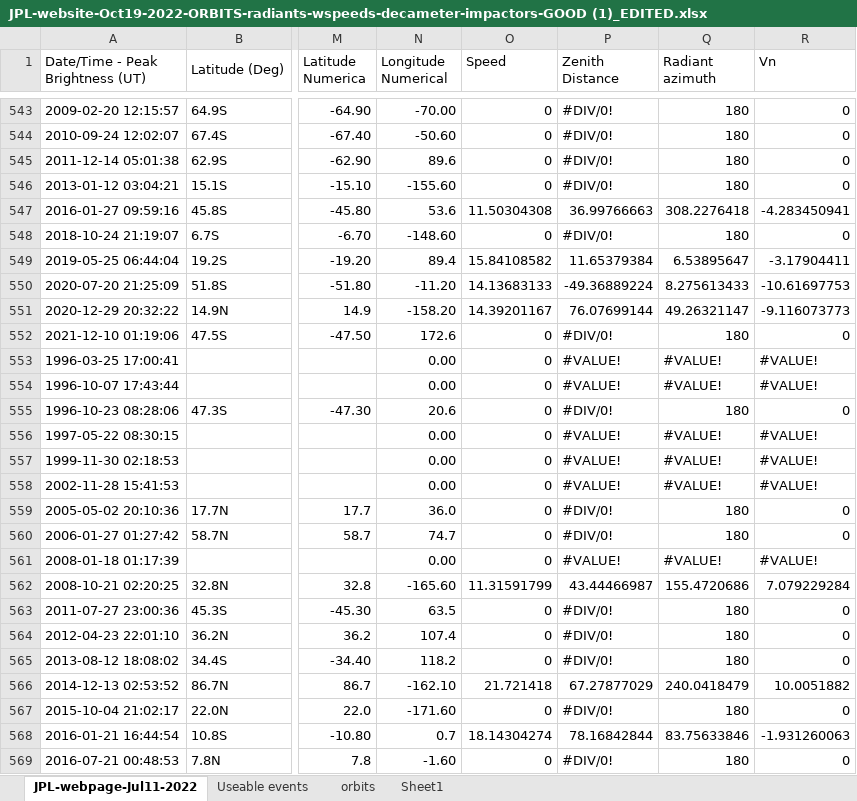
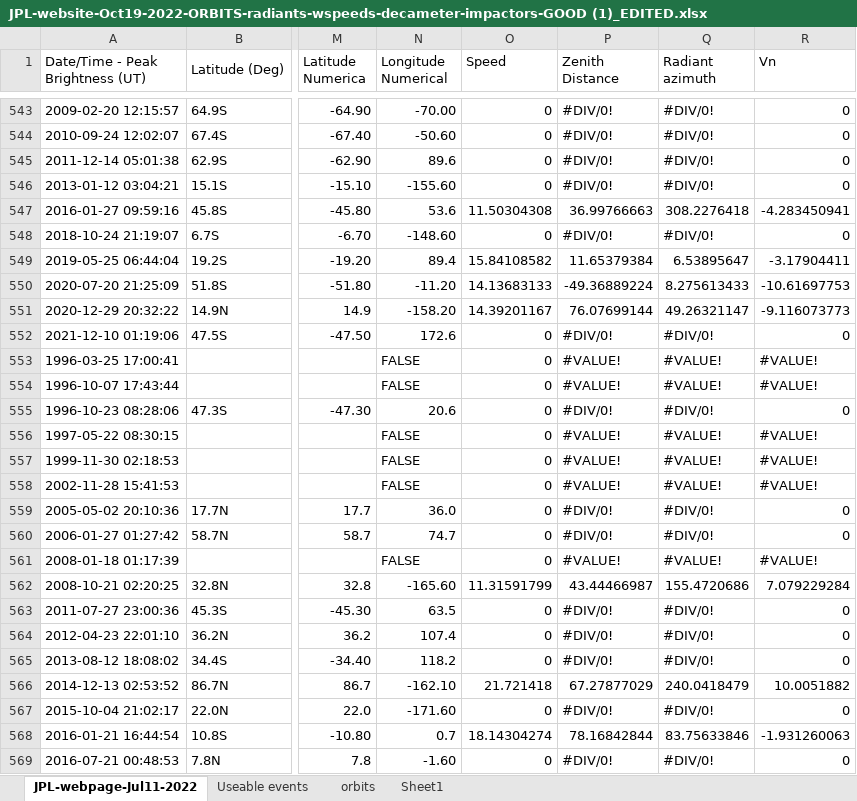
Before and after one commit to ia-chow/Thesis, an Excel workbook: JPL-website-Oct19-2022-ORBITS-radiants-wspeeds-decameter-impactors-GOOD (1)_EDITED.xlsx, sheet JPL-webpage-Jul11-2022, drawn as a sheet; only a part is shown, gaps mark what is left out; values as stored, in another font and other column widths than the file's, no cell formats; charts and pictures not drawn; the diff covers the shown part only; the diff names each change by its address in the sheet, - before the commit and + after, or states it on an @@ line.

```diff
--- a/JPL-website-Oct19-2022-ORBITS-radiants-wspeeds-decameter-impactors-GOOD (1)_EDITED.xlsx (sheet JPL-webpage-Jul11-2022)
+++ b/JPL-website-Oct19-2022-ORBITS-radiants-wspeeds-decameter-impactors-GOOD (1)_EDITED.xlsx (sheet JPL-webpage-Jul11-2022)
-Q543:Q546 (Radiant azimuth): 180
+Q543:Q546 (Radiant azimuth): #DIV/0!
-Q548 (Radiant azimuth): 180
+Q548 (Radiant azimuth): #DIV/0!
-Q552 (Radiant azimuth): 180
+Q552 (Radiant azimuth): #DIV/0!
-N553:N554 (Longitude Numerical): 0.00
+N553:N554 (Longitude Numerical): FALSE
-Q555 (Radiant azimuth): 180
+Q555 (Radiant azimuth): #DIV/0!
-N556:N558 (Longitude Numerical): 0.00
+N556:N558 (Longitude Numerical): FALSE
-Q559:Q560 (Radiant azimuth): 180
+Q559:Q560 (Radiant azimuth): #DIV/0!
-N561 (Longitude Numerical): 0.00
+N561 (Longitude Numerical): FALSE
-Q563:Q565 (Radiant azimuth): 180
+Q563:Q565 (Radiant azimuth): #DIV/0!
-Q567 (Radiant azimuth): 180
+Q567 (Radiant azimuth): #DIV/0!
-Q569 (Radiant azimuth): 180
+Q569 (Radiant azimuth): #DIV/0!
```
Also changed, not shown: 633 edited cells elsewhere in this sheet, cell formats, charts or pictures, 6 other files.
